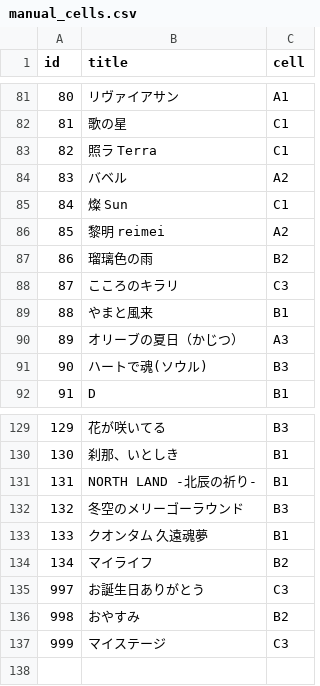
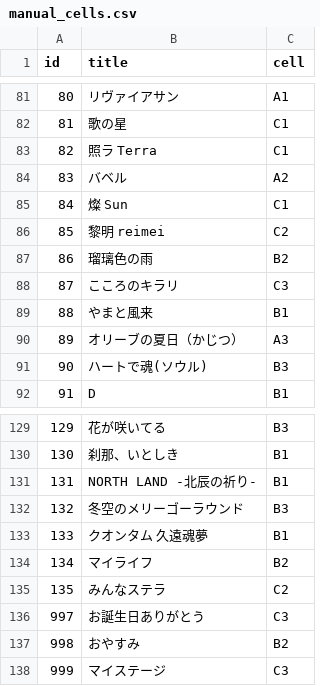
Before and after one commit to shishy-creates/utanohoshi-site, a CSV file: manual_cells.csv, drawn as a sheet; only a part is shown, gaps mark what is left out.

```diff
--- a/manual_cells.csv
+++ b/manual_cells.csv
@@ -85,3 +85,3 @@ id,title,cell
 84,燦  Sun,C1
-85,黎明 reimei,A2
+85,黎明 reimei,C2
 86,瑠璃色の雨,B2
@@ -134,2 +134,3 @@ id,title,cell
 134,マイライフ,B2
+135,みんなステラ,C2
 997,お誕生日ありがとう,C3
```
Also changed, not shown: 9 other files.
